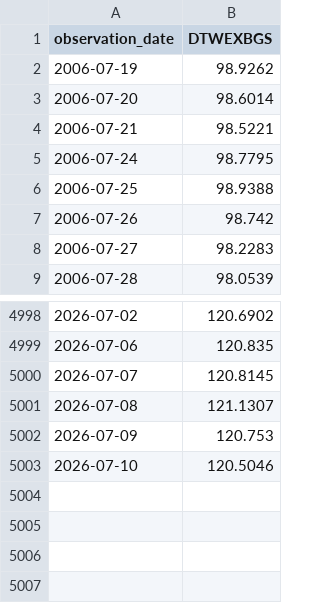
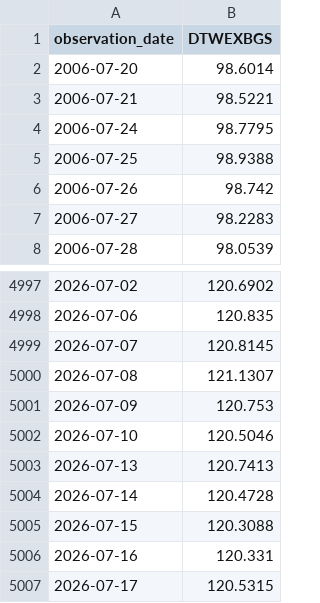
Before and after one commit to wind-flow/algogangs, a CSV file: pipeline/data/dollar_idx.csv, drawn as a sheet; only a part is shown, gaps mark what is left out.

```diff
--- a/pipeline/data/dollar_idx.csv
+++ b/pipeline/data/dollar_idx.csv
@@ -1,3 +1,2 @@
 observation_date,DTWEXBGS
-2006-07-19,98.9262
 2006-07-20,98.6014
@@ -5003 +5002,6 @@ observation_date,DTWEXBGS
 2026-07-10,120.5046
+2026-07-13,120.7413
+2026-07-14,120.4728
+2026-07-15,120.3088
+2026-07-16,120.331
+2026-07-17,120.5315
```
Also changed, not shown: pipeline/data/hy_spread.csv, pipeline/data/kospi.csv, 29 other files.
